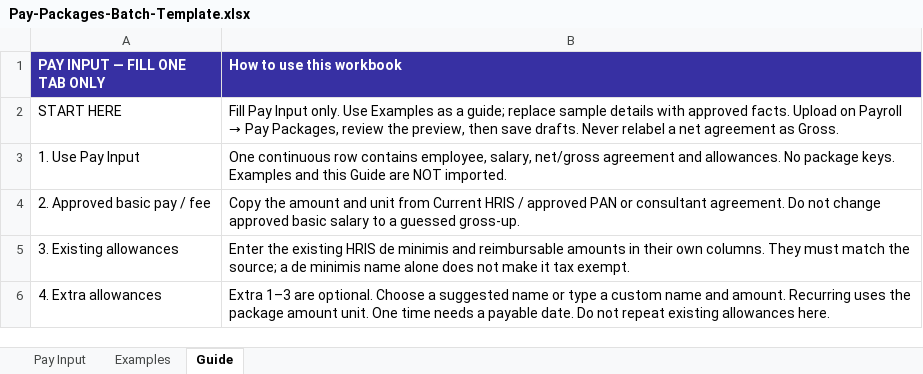
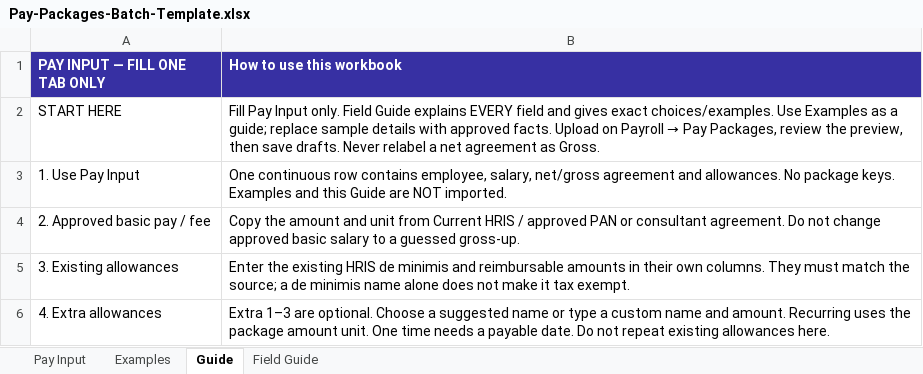
Before and after one commit to kei9chan/TNGHRIS, an Excel workbook: public/templates/Pay-Packages-Batch-Template.xlsx, sheet Guide, drawn as a sheet; only a part is shown; values as stored, in another font and other column widths than the file's, no borders; the diff names each change by its address in the sheet, - before the commit and + after, or states it on an @@ line.

Commit message:
Fix scoped HR Manager package editing and explain template fields (#41)

```diff
--- a/public/templates/Pay-Packages-Batch-Template.xlsx (sheet Guide)
+++ b/public/templates/Pay-Packages-Batch-Template.xlsx (sheet Guide)
+sheet tab: Field Guide
-B2 (How to use this workbook): …Input only. Use Examples…
+B2 (How to use this workbook): …Input only. Field Guide explains EVERY field and gives exact choices/examples. Use Examples…
```
Also changed, not shown: sheet Examples, 5 other files.
